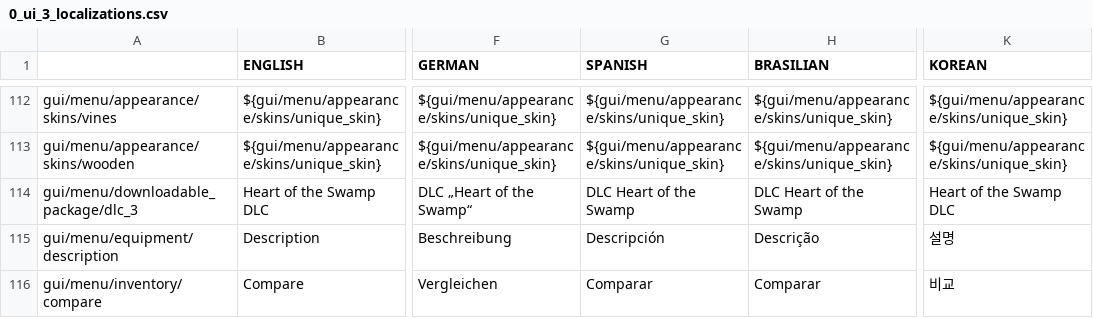
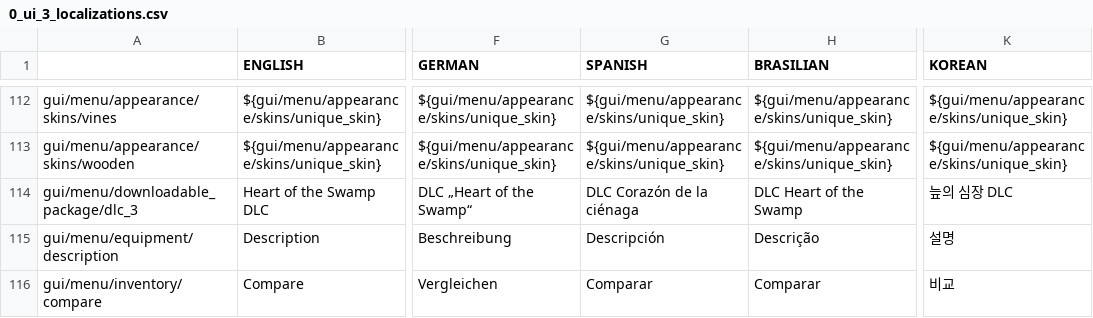
Before and after one commit to PonomarevDmitry/RiftbreakersMods, a CSV file: OriginalPacksData/gui/0_ui_3_localizations.csv, drawn as a sheet; only a part is shown, gaps mark what is left out; the diff names each change by its address in the sheet, - before the commit and + after, or states it on an @@ line.

```diff
--- a/OriginalPacksData/gui/0_ui_3_localizations.csv
+++ b/OriginalPacksData/gui/0_ui_3_localizations.csv
-G114 (SPANISH): DLC Heart of the Swamp
+G114 (SPANISH): DLC Corazón de la ciénaga
-K114 (KOREAN): Heart of the Swamp DLC
+K114 (KOREAN): 늪의 심장 DLC
```
Also changed, not shown: OriginalPacksData/gui/0_ui_2_localizations.csv, OriginalPacksData/gui/dlc_3_story_localizations.csv, 9 other files.
